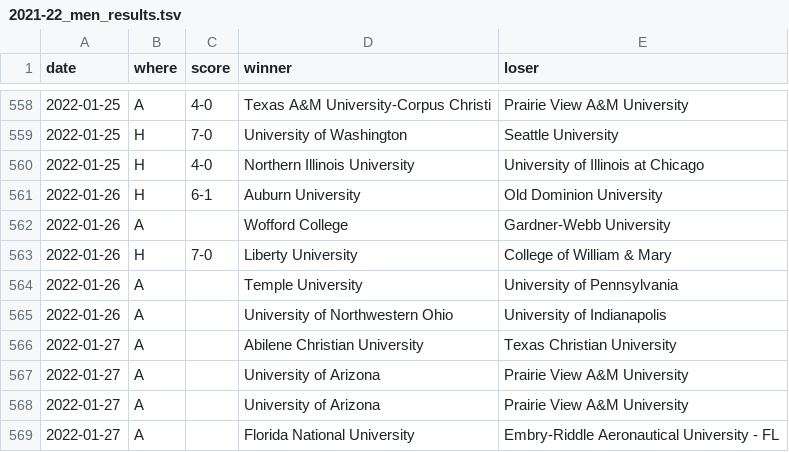
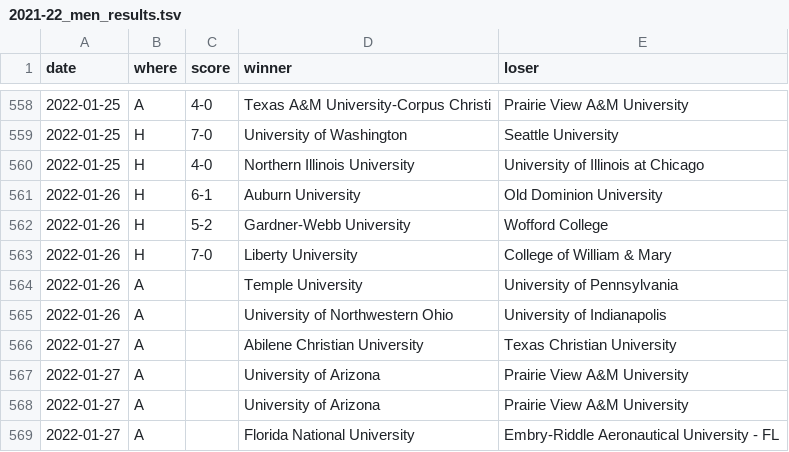
Before and after one commit to TennisOpenData/college-tennis-massey, a TSV file: 2021-22_men_results.tsv, drawn as a sheet; only a part is shown, gaps mark what is left out.

```diff
--- a/2021-22_men_results.tsv
+++ b/2021-22_men_results.tsv
@@ -561,3 +561,3 @@ date	where	score	winner	loser
 2022-01-26	H	6-1	Auburn University	Old Dominion University
-2022-01-26	A		Wofford College	Gardner-Webb University
+2022-01-26	H	5-2	Gardner-Webb University	Wofford College
 2022-01-26	H	7-0	Liberty University	College of William & Mary
```
Also changed, not shown: 2021-22_women_results.tsv.
